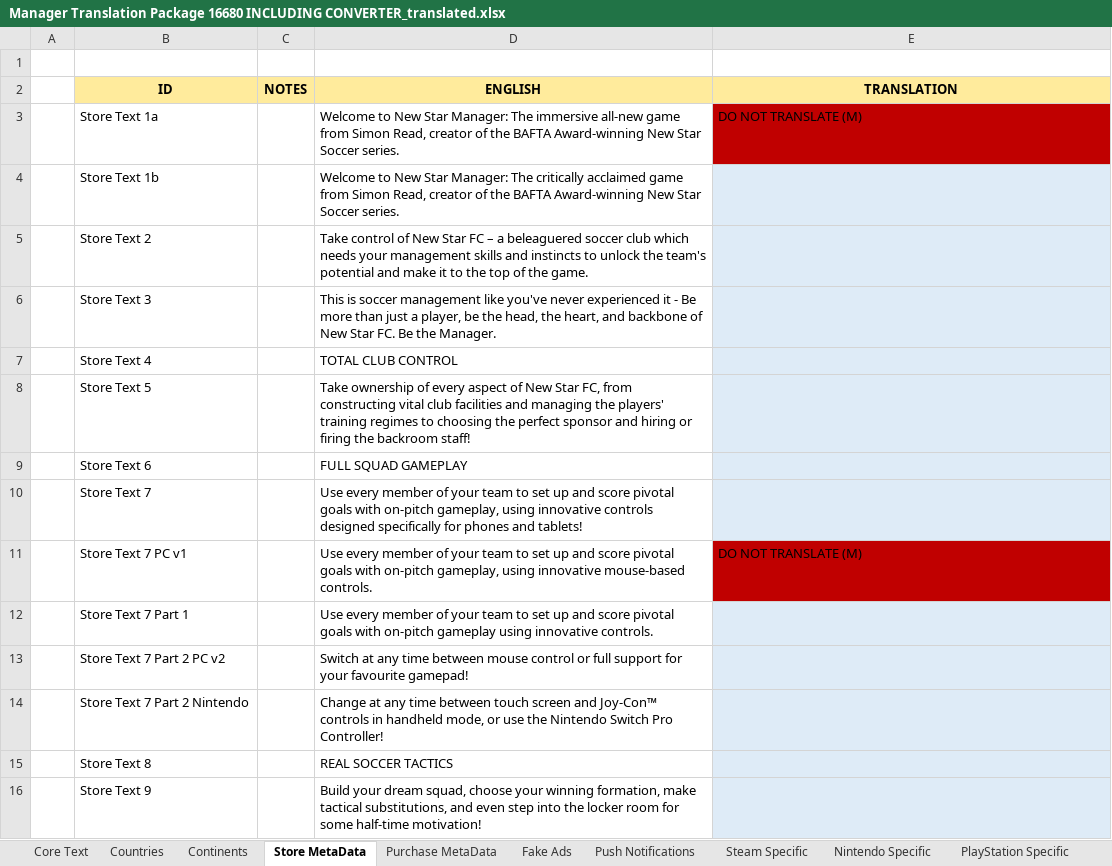
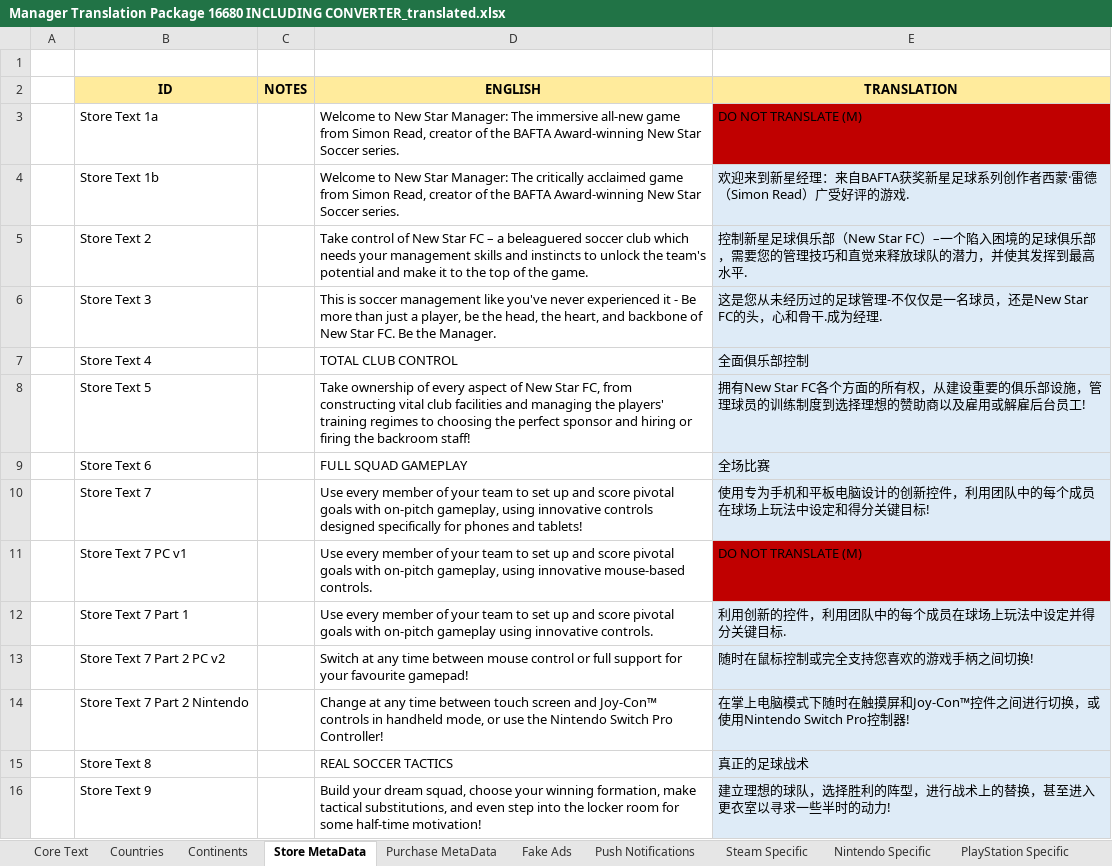
Before and after one commit to qinbatista/GoogleTranslator, an Excel workbook: Manager Translation Package 16680 INCLUDING CONVERTER_translated.xlsx, sheet Store MetaData, drawn as a sheet; only a part is shown; values as stored, in another font and other column widths than the file's, no borders; the diff covers the shown part only; the diff names each change by its address in the sheet, - before the commit and + after, or states it on an @@ line.

```diff
--- a/Manager Translation Package 16680 INCLUDING CONVERTER_translated.xlsx (sheet Store MetaData)
+++ b/Manager Translation Package 16680 INCLUDING CONVERTER_translated.xlsx (sheet Store MetaData)
-E4 (TRANSLATION): (empty)
+E4 (TRANSLATION): 欢迎来到新星经理：来自BAFTA获奖新星足球系列创作者西蒙·雷德（Simon Read）广受好评的游戏.
-E5 (TRANSLATION): (empty)
+E5 (TRANSLATION): 控制新星足球俱乐部（New Star FC）–一个陷入困境的足球俱乐部，需要您的管理技巧和直觉来释放球队的潜力，并使其发挥到最高水平.
-E6 (TRANSLATION): (empty)
+E6 (TRANSLATION): 这是您从未经历过的足球管理-不仅仅是一名球员，还是New Star FC的头，心和骨干.成为经理.
-E7 (TRANSLATION): (empty)
+E7 (TRANSLATION): 全面俱乐部控制
-E8 (TRANSLATION): (empty)
+E8 (TRANSLATION): 拥有New Star FC各个方面的所有权，从建设重要的俱乐部设施，管理球员的训练制度到选择理想的赞助商以及雇用或解雇后台员工!
-E9 (TRANSLATION): (empty)
+E9 (TRANSLATION): 全场比赛
-E10 (TRANSLATION): (empty)
+E10 (TRANSLATION): 使用专为手机和平板电脑设计的创新控件，利用团队中的每个成员在球场上玩法中设定和得分关键目标!
-E12 (TRANSLATION): (empty)
+E12 (TRANSLATION): 利用创新的控件，利用团队中的每个成员在球场上玩法中设定并得分关键目标.
-E13 (TRANSLATION): (empty)
+E13 (TRANSLATION): 随时在鼠标控制或完全支持您喜欢的游戏手柄之间切换!
-E14 (TRANSLATION): (empty)
+E14 (TRANSLATION): 在掌上电脑模式下随时在触摸屏和Joy-Con™控件之间进行切换，或使用Nintendo Switch Pro控制器!
-E15 (TRANSLATION): (empty)
+E15 (TRANSLATION): 真正的足球战术
-E16 (TRANSLATION): (empty)
+E16 (TRANSLATION): 建立理想的球队，选择胜利的阵型，进行战术上的替换，甚至进入更衣室以寻求一些半时的动力!
```
Also changed, not shown: 30 edited cells elsewhere in this sheet, sheet Countries, sheet Purchase MetaData, sheet Fake Ads, sheet Push Notifications, sheet Continents, 3 other files.
